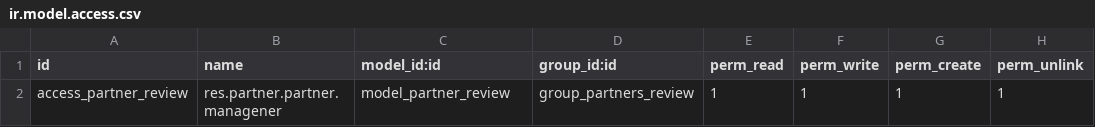
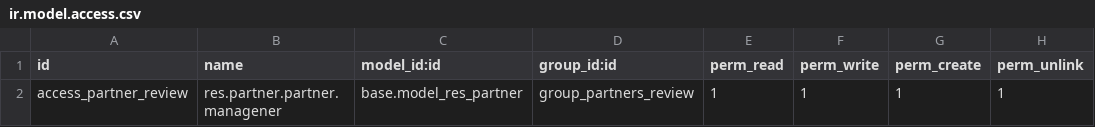
Before and after one commit to Pexego/PXGO_00064_2014_PHA, a CSV file: project-addons/newclient_review/security/ir.model.access.csv, drawn as a sheet.

```diff
--- a/project-addons/newclient_review/security/ir.model.access.csv
+++ b/project-addons/newclient_review/security/ir.model.access.csv
@@ -1,2 +1,2 @@
 "id","name","model_id:id","group_id:id","perm_read","perm_write","perm_create","perm_unlink"
-"access_partner_review","res.partner.partner.managener","model_partner_review","group_partners_review",1,1,1,1
+"access_partner_review","res.partner.partner.managener","base.model_res_partner","group_partners_review",1,1,1,1
```
Also changed, not shown: 2 other files.
